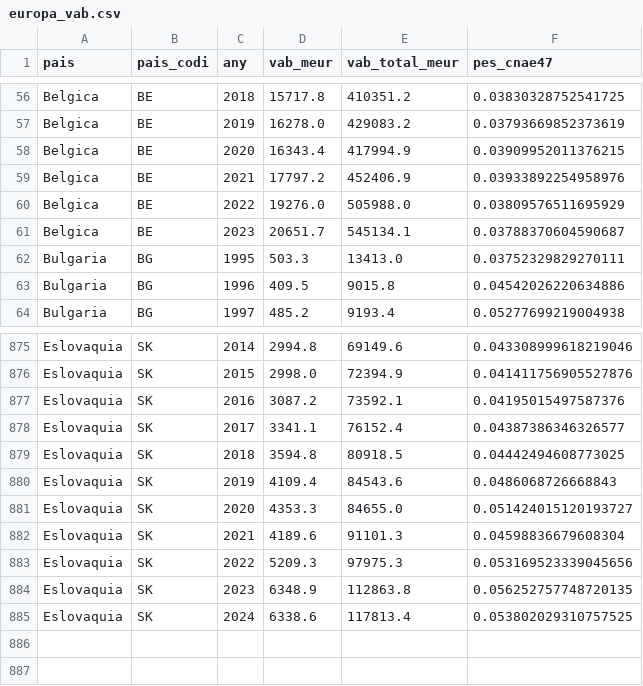
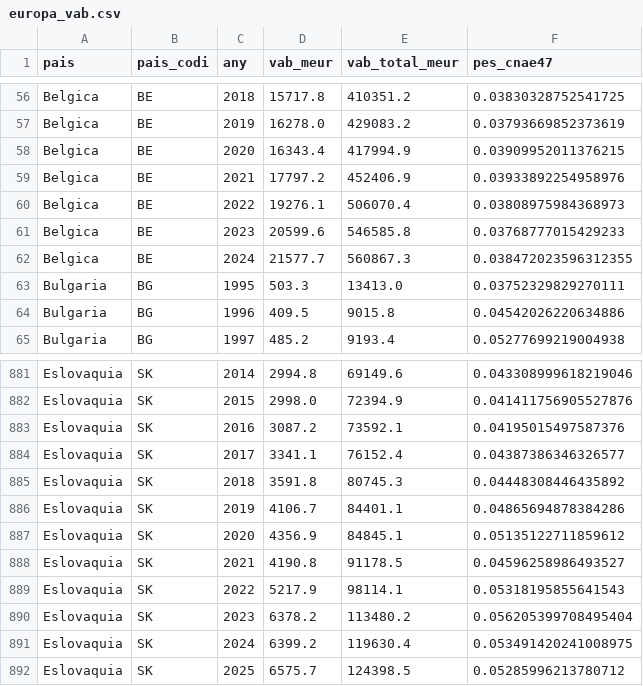
Before and after one commit to J3B3-CONSULTING/observatori-comerc, a CSV file: data/cache/europa_vab.csv, drawn as a sheet; only a part is shown, gaps mark what is left out; the diff covers the shown part only.

```diff
--- a/data/cache/europa_vab.csv
+++ b/data/cache/europa_vab.csv
@@ -59,4 +59,5 @@ Belgica,BE,2020,16343.4,417994.9,0.03909952011376215
 Belgica,BE,2021,17797.2,452406.9,0.03933892254958976
-Belgica,BE,2022,19276.0,505988.0,0.03809576511695929
-Belgica,BE,2023,20651.7,545134.1,0.03788370604590687
+Belgica,BE,2022,19276.1,506070.4,0.03808975984368973
+Belgica,BE,2023,20599.6,546585.8,0.03768777015429233
+Belgica,BE,2024,21577.7,560867.3,0.038472023596312355
 Bulgaria,BG,1995,503.3,13413.0,0.03752329829270111
@@ -878,8 +884,9 @@ Eslovaquia,SK,2016,3087.2,73592.1,0.04195015497587376
 Eslovaquia,SK,2017,3341.1,76152.4,0.04387386346326577
-Eslovaquia,SK,2018,3594.8,80918.5,0.04442494608773025
-Eslovaquia,SK,2019,4109.4,84543.6,0.0486068726668843
-Eslovaquia,SK,2020,4353.3,84655.0,0.051424015120193727
-Eslovaquia,SK,2021,4189.6,91101.3,0.04598836679608304
-Eslovaquia,SK,2022,5209.3,97975.3,0.053169523339045656
-Eslovaquia,SK,2023,6348.9,112863.8,0.056252757748720135
-Eslovaquia,SK,2024,6338.6,117813.4,0.053802029310757525
+Eslovaquia,SK,2018,3591.8,80745.3,0.04448308446435892
+Eslovaquia,SK,2019,4106.7,84401.1,0.04865694878384286
+Eslovaquia,SK,2020,4356.9,84845.1,0.05135122711859612
+Eslovaquia,SK,2021,4190.8,91178.5,0.04596258986493527
+Eslovaquia,SK,2022,5217.9,98114.1,0.05318195855641543
+Eslovaquia,SK,2023,6378.2,113480.2,0.056205399708495404
+Eslovaquia,SK,2024,6399.2,119630.4,0.053491420241008975
+Eslovaquia,SK,2025,6575.7,124398.5,0.05285996213780712
```
Also changed, not shown: 5 added rows and 74 edited cells elsewhere in this file, 9 other files.
